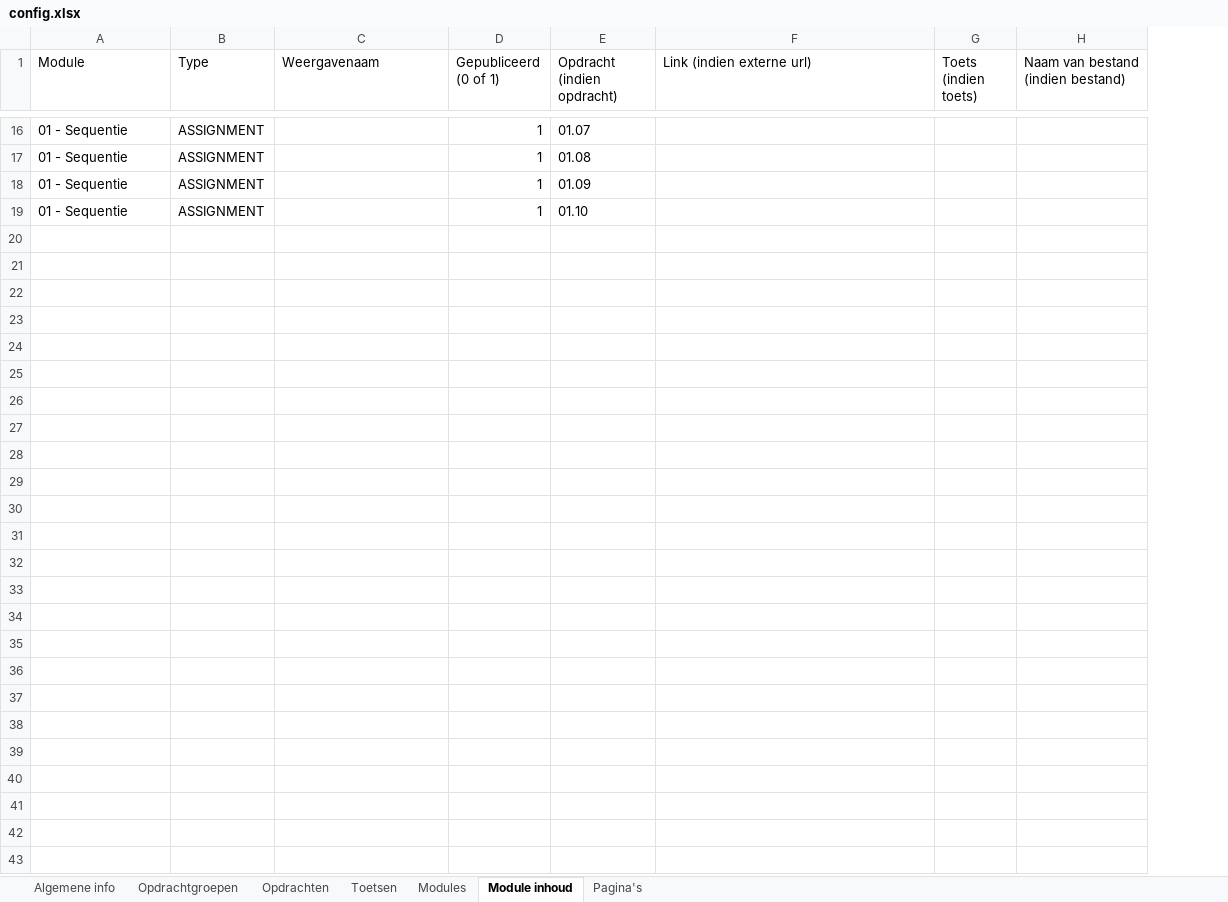
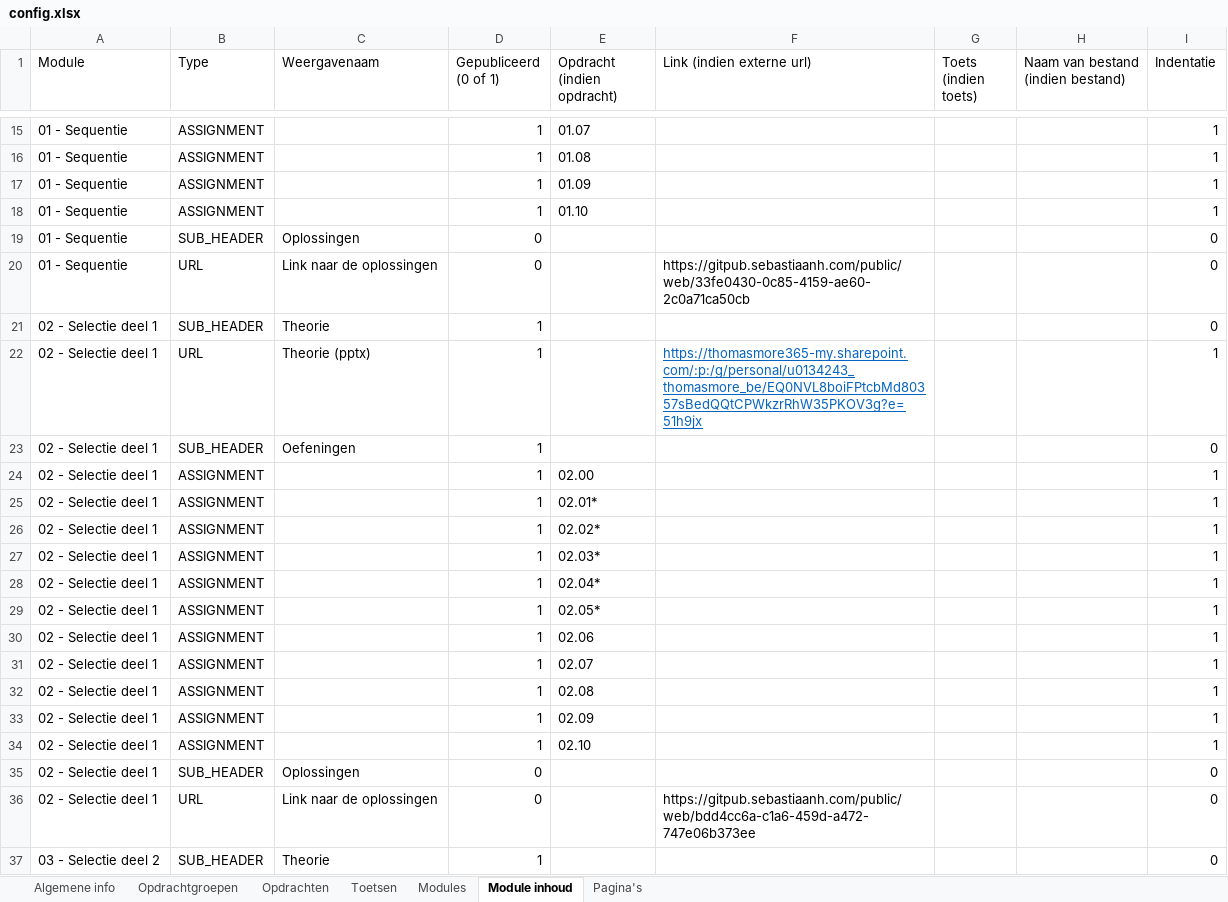
Before and after one commit to it-graduaten/canvas-course-scaffolder-with-course-configs, an Excel workbook: programming-essentials-zb0144/config.xlsx, sheet Module inhoud, drawn as a sheet; only a part is shown, gaps mark what is left out; values as stored, in another font and other column widths than the file's, no borders; table styles not drawn; the diff covers the shown part only; the diff names each change by its address in the sheet, - before the commit and + after, or states it on an @@ line.

```diff
--- a/programming-essentials-zb0144/config.xlsx (sheet Module inhoud)
+++ b/programming-essentials-zb0144/config.xlsx (sheet Module inhoud)
+column I (Indentatie), rows 15-18: all 1
+row 19: 01 - Sequentie | SUB_HEADER | Oplossingen | 0 |  |  |  |  | 0
+row 20: 01 - Sequentie | URL | Link naar de oplossingen | 0 |  | https://gitpub.sebastiaanh.com/public/web/33fe0430-0c85-4159-ae60-2c0a71ca50cb |  |  | 0
+row 21: 02 - Selectie deel 1 | SUB_HEADER | Theorie | 1 |  |  |  |  | 0
+row 22: 02 - Selectie deel 1 | URL | Theorie (pptx) | 1 |  | https://thomasmore365-my.sharepoint.com/:p:/g/personal/u0134243_thomasmore_be/EQ0NVL8boiFPtcbMd80357sBedQQtCPWkzrRhW35PKOV3g?e=51h9jx |  |  | 1
+row 23: 02 - Selectie deel 1 | SUB_HEADER | Oefeningen | 1 |  |  |  |  | 0
+row 24: 02 - Selectie deel 1 | ASSIGNMENT |  | 1 | 02.00 |  |  |  | 1
+row 25: 02 - Selectie deel 1 | ASSIGNMENT |  | 1 | 02.01* |  |  |  | 1
+row 26: 02 - Selectie deel 1 | ASSIGNMENT |  | 1 | 02.02* |  |  |  | 1
+row 27: 02 - Selectie deel 1 | ASSIGNMENT |  | 1 | 02.03* |  |  |  | 1
+row 28: 02 - Selectie deel 1 | ASSIGNMENT |  | 1 | 02.04* |  |  |  | 1
+row 29: 02 - Selectie deel 1 | ASSIGNMENT |  | 1 | 02.05* |  |  |  | 1
+row 30: 02 - Selectie deel 1 | ASSIGNMENT |  | 1 | 02.06 |  |  |  | 1
+row 31: 02 - Selectie deel 1 | ASSIGNMENT |  | 1 | 02.07 |  |  |  | 1
+row 32: 02 - Selectie deel 1 | ASSIGNMENT |  | 1 | 02.08 |  |  |  | 1
+row 33: 02 - Selectie deel 1 | ASSIGNMENT |  | 1 | 02.09 |  |  |  | 1
+row 34: 02 - Selectie deel 1 | ASSIGNMENT |  | 1 | 02.10 |  |  |  | 1
+row 35: 02 - Selectie deel 1 | SUB_HEADER | Oplossingen | 0 |  |  |  |  | 0
+row 36: 02 - Selectie deel 1 | URL | Link naar de oplossingen | 0 |  | https://gitpub.sebastiaanh.com/public/web/bdd4cc6a-c1a6-459d-a472-747e06b373ee |  |  | 0
+row 37: 03 - Selectie deel 2 | SUB_HEADER | Theorie | 1 |  |  |  |  | 0
```
Also changed, not shown: 129 added rows, 3 removed rows, 5 edited cells and cell formats elsewhere in this sheet, sheet Modules.
